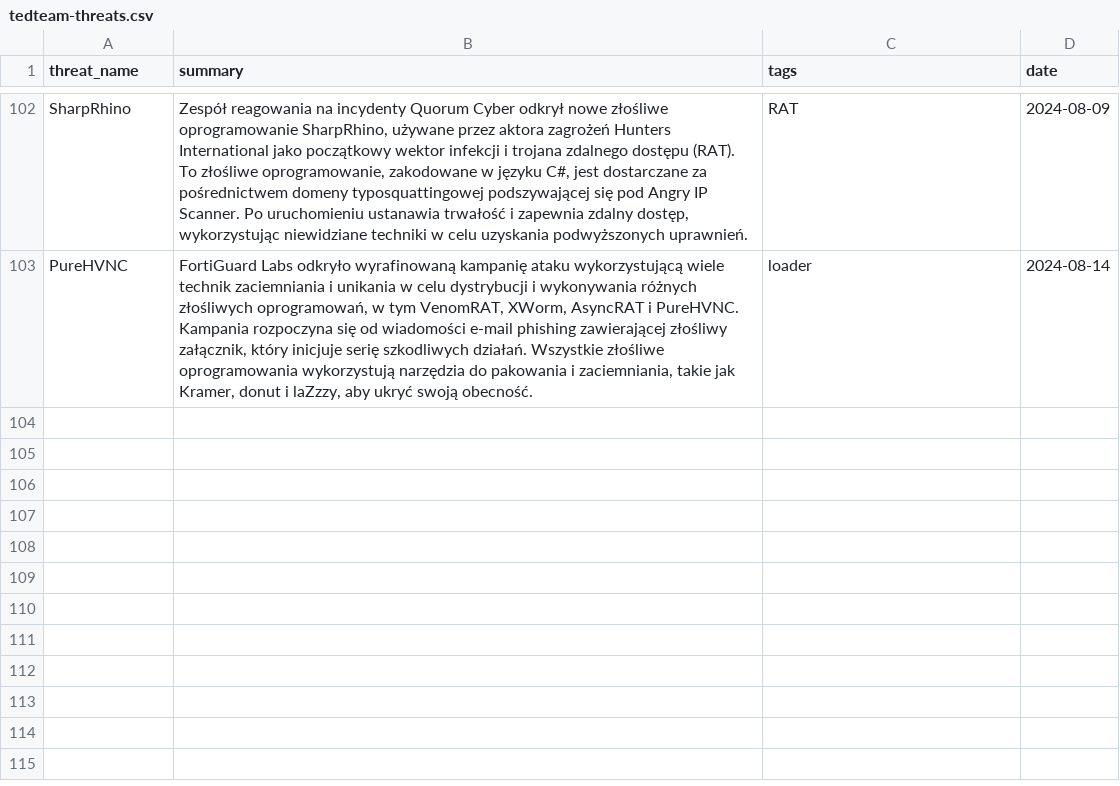
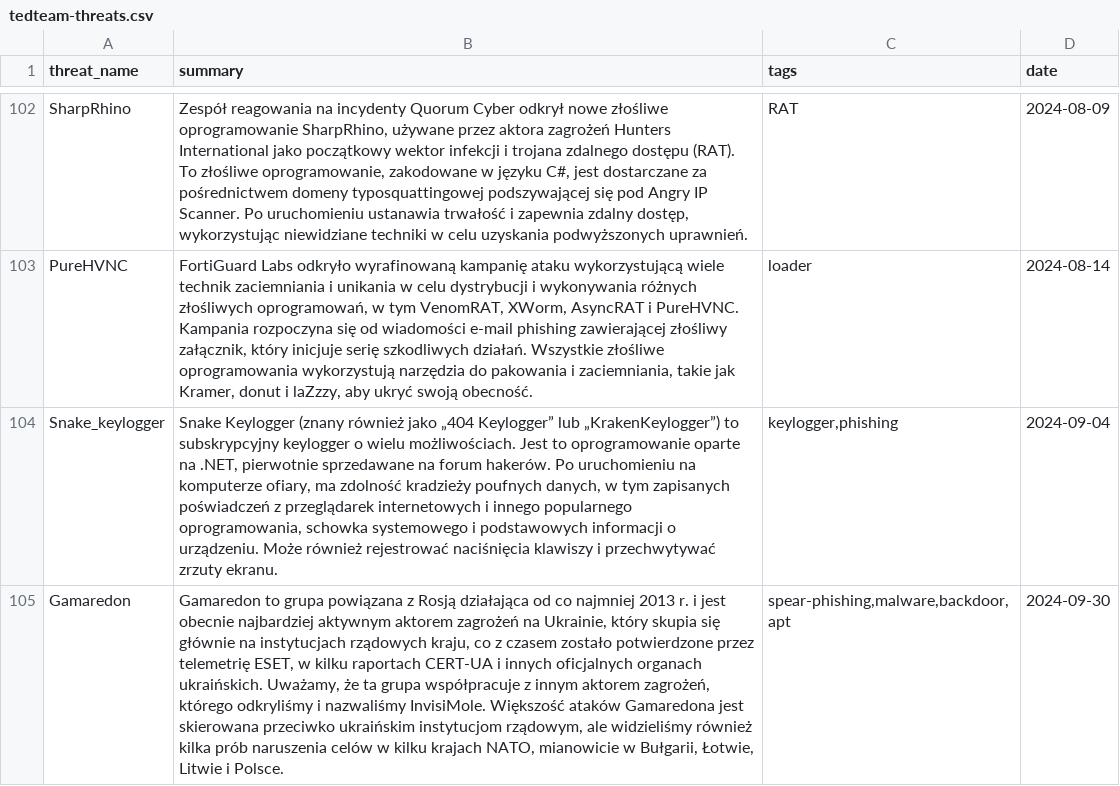
Before and after one commit to kfidur/Tedteam-security, a CSV file: tedteam-threats.csv, drawn as a sheet; only a part is shown, gaps mark what is left out; the diff names each change by its address in the sheet, - before the commit and + after, or states it on an @@ line.

```diff
--- a/tedteam-threats.csv
+++ b/tedteam-threats.csv
+row 104: Snake_keylogger | Snake Keylogger (znany również jako „404 Keylogger” lub „KrakenKeylogger”) to subskrypcyjny keylogger o wielu możliwościach. Jest to oprogramowanie oparte na .NET, pierwotnie sprzedawane na forum hakerów. Po uruchomieniu na komputerze ofiary, ma zdolność kradzieży poufnych danych, w tym zapisanych poświadczeń z przeglądarek internetowych i innego popularnego oprogramowania, schowka systemowego i podstawowych informacji o urządzeniu. Może również rejestrować naciśnięcia klawiszy i przechwytywać zrzuty ekranu. | keylogger,phishing | 2024-09-04
+row 105: Gamaredon | Gamaredon to grupa powiązana z Rosją działająca od co najmniej 2013 r. i jest obecnie najbardziej aktywnym aktorem zagrożeń na Ukrainie, który skupia się głównie na instytucjach rządowych kraju, co z czasem zostało potwierdzone przez telemetrię ESET, w kilku raportach CERT-UA i innych oficjalnych organach ukraińskich. Uważamy, że ta grupa współpracuje z innym aktorem zagrożeń, którego odkryliśmy i nazwaliśmy InvisiMole. Większość ataków Gamaredona jest skierowana przeciwko ukraińskim instytucjom rządowym, ale widzieliśmy również kilka prób naruszenia celów w kilku krajach NATO, mianowicie w Bułgarii, Łotwie, Litwie i Polsce. | spear-phishing,malware,backdoor,apt | 2024-09-30
```
Also changed, not shown: tedteam-hash-iocs.csv, tedteam-ip-iocs.csv, 2 other files.
